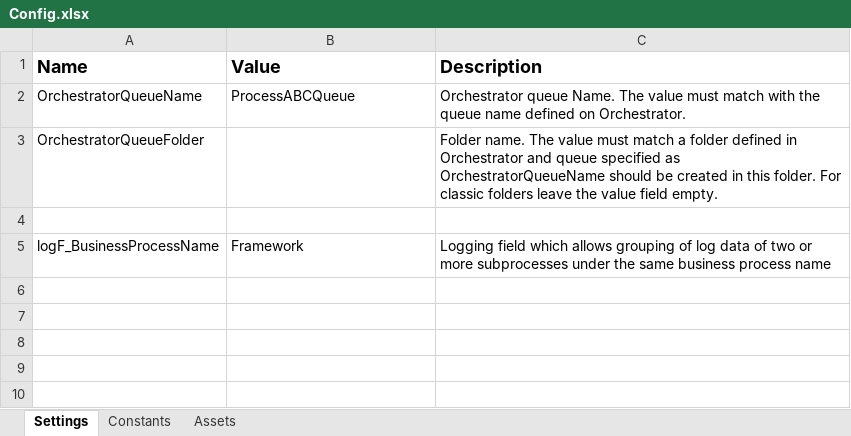
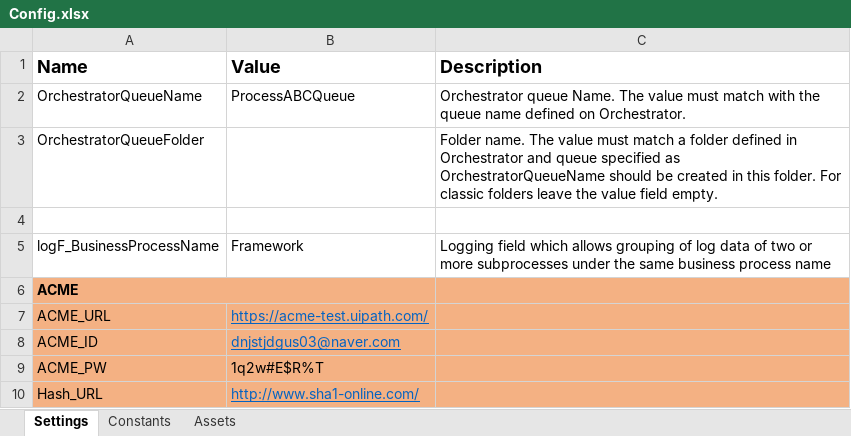
Before and after one commit to FURVEN/RPA_Robot, an Excel workbook: Data/Config.xlsx, sheet Settings, drawn as a sheet; values as stored, in another font and other column widths than the file's, no borders; the diff names each change by its address in the sheet, - before the commit and + after, or states it on an @@ line.

```diff
--- a/Data/Config.xlsx (sheet Settings)
+++ b/Data/Config.xlsx (sheet Settings)
+row 6: ACME
+row 7: ACME_URL | https://acme-test.uipath.com/
+row 8: ACME_ID | dnjstjdgus03@naver.com
+row 9: ACME_PW | 1q2w#E$R%T
+row 10: Hash_URL | http://www.sha1-online.com/
```
Also changed, not shown: 33 other files.
